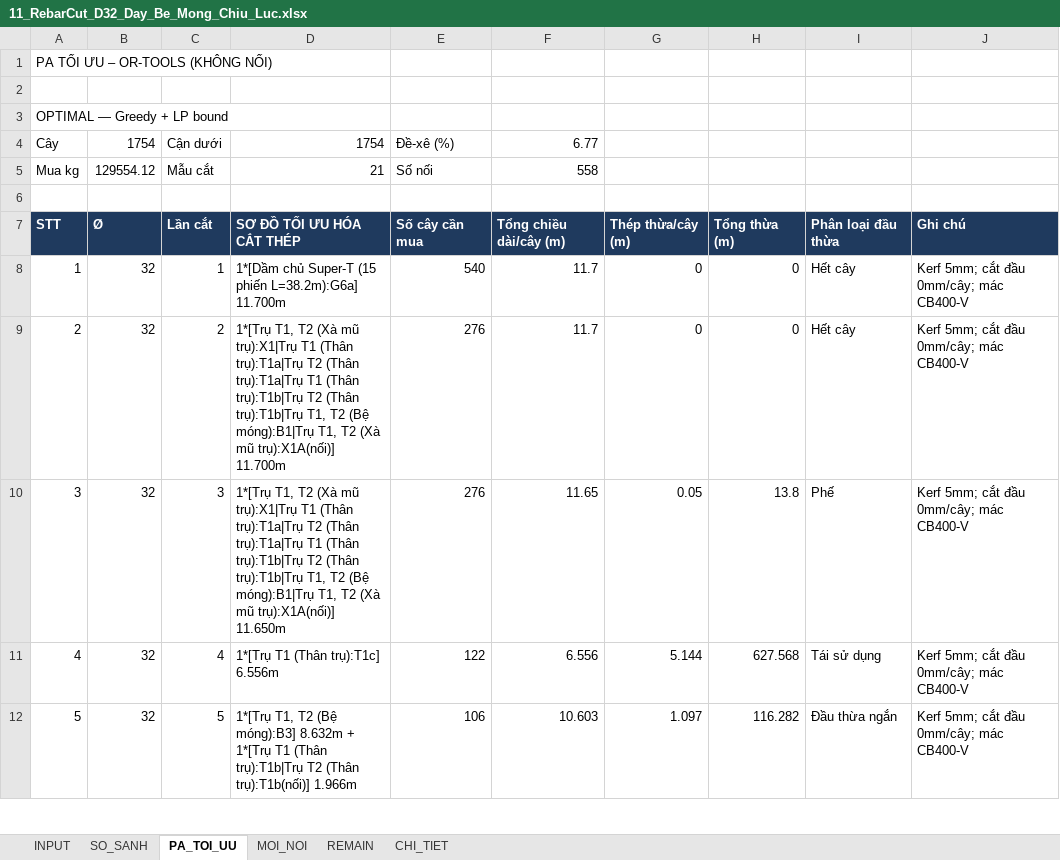
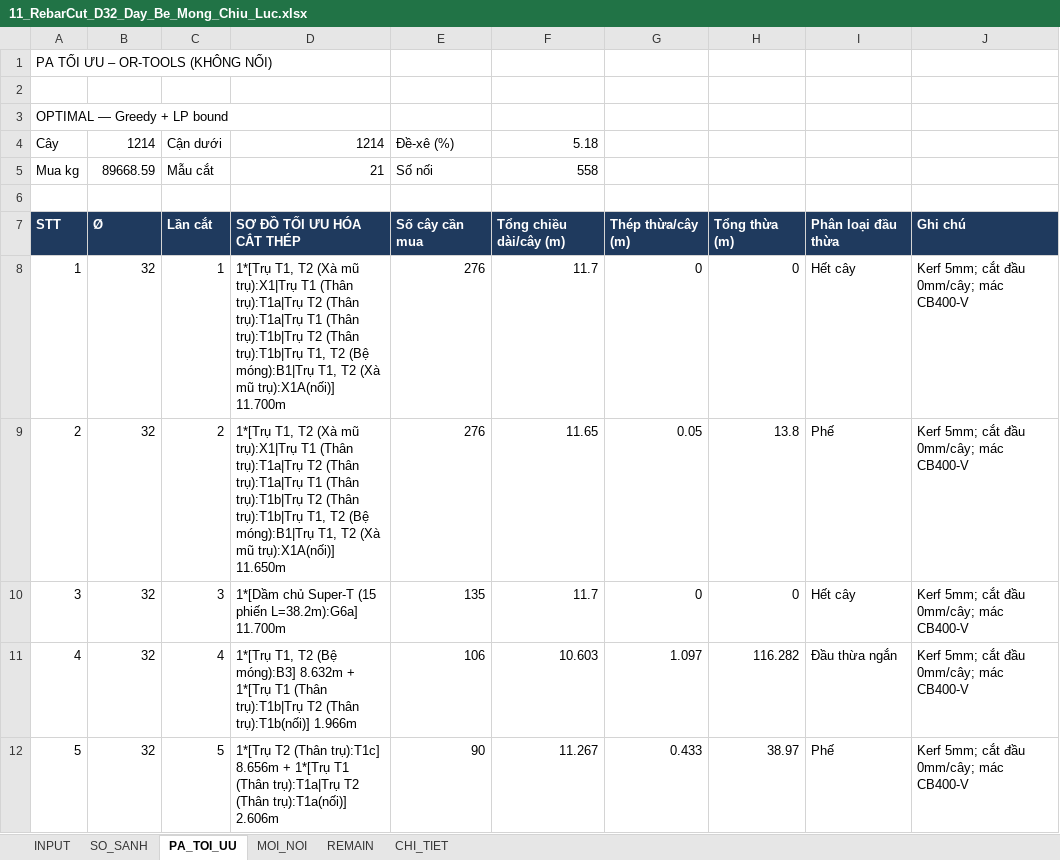
Before and after one commit to doxuanfun-netizen/23HG-multiagent-system, an Excel workbook: examples/HO_SO_CAU_KM19_529/02_XUONG_TIEN_CHE_COT_THEP/THEO_TUNG_DUONG_KINH_PHI/11_RebarCut_D32_Day_Be_Mong_Chiu_Luc.xlsx, sheet PA_TOI_UU, drawn as a sheet; only a part is shown; values as stored, in another font and other column widths than the file's, no borders; the diff covers the shown part only; the diff names each change by its address in the sheet, - before the commit and + after, or states it on an @@ line.

```diff
--- a/examples/HO_SO_CAU_KM19_529/02_XUONG_TIEN_CHE_COT_THEP/THEO_TUNG_DUONG_KINH_PHI/11_RebarCut_D32_Day_Be_Mong_Chiu_Luc.xlsx (sheet PA_TOI_UU)
+++ b/examples/HO_SO_CAU_KM19_529/02_XUONG_TIEN_CHE_COT_THEP/THEO_TUNG_DUONG_KINH_PHI/11_RebarCut_D32_Day_Be_Mong_Chiu_Luc.xlsx (sheet PA_TOI_UU)
-B4: 1754
+B4: 1214
-D4: 1754
+D4: 1214
-F4: 6.77
+F4: 5.18
-B5: 129554.12
+B5: 89668.59
-D8: 1*[Dầm chủ Super-T (15 phiến L=38.2m):G6a] 11.700m
+D8: 1*[Trụ T1, T2 (Xà mũ trụ):X1|Trụ T1 (Thân trụ):T1a|Trụ T2 (Thân trụ):T1a|Trụ T1 (Thân trụ):T1b|Trụ T2 (Thân trụ):T1b|Trụ T1, T2 (Bệ móng):B1|Trụ T1, T2 (Xà mũ trụ):X1A(nối)] 11.700m
-E8: 540
+E8: 276
-D9: …mũ trụ):X1A(nối)] 11.700m
+D9: …mũ trụ):X1A(nối)] 11.650m
-F9: 11.7
+F9: 11.65
-G9: 0
+G9: 0.05
-H9: 0
+H9: 13.8
-I9: Hết cây
+I9: Phế
-D10: 1*[Trụ T1, T2 (Xà mũ trụ):X1|Trụ T1 (Thân trụ):T1a|Trụ T2 (Thân trụ):T1a|Trụ T1 (Thân trụ):T1b|Trụ T2 (Thân trụ):T1b|Trụ T1, T2 (Bệ móng):B1|Trụ T1, T2 (Xà mũ trụ):X1A(nối)] 11.650m
+D10: 1*[Dầm chủ Super-T (15 phiến L=38.2m):G6a] 11.700m
-E10: 276
+E10: 135
-F10: 11.65
+F10: 11.7
-G10: 0.05
+G10: 0
-H10: 13.8
+H10: 0
-I10: Phế
+I10: Hết cây
-D11: 1*[Trụ T1 (Thân trụ):T1c] 6.556m
+D11: 1*[Trụ T1, T2 (Bệ móng):B3] 8.632m + 1*[Trụ T1 (Thân trụ):T1b|Trụ T2 (Thân trụ):T1b(nối)] 1.966m
-E11: 122
+E11: 106
-F11: 6.556
+F11: 10.603
-G11: 5.144
+G11: 1.097
-H11: 627.568
+H11: 116.282
-I11: Tái sử dụng
+I11: Đầu thừa ngắn
-D12: 1*[Trụ T1, T2 (Bệ móng):B3] 8.632m + 1*[Trụ T1 (Thân trụ):T1b|Trụ T2 (Thân trụ):T1b(nối)] 1.966m
+D12: 1*[Trụ T2 (Thân trụ):T1c] 8.656m + 1*[Trụ T1 (Thân trụ):T1a|Trụ T2 (Thân trụ):T1a(nối)] 2.606m
-E12: 106
+E12: 90
-F12: 10.603
+F12: 11.267
-G12: 1.097
+G12: 0.433
-H12: 116.282
+H12: 38.97
-I12: Đầu thừa ngắn
+I12: Phế
```
Also changed, not shown: 56 edited cells elsewhere in this sheet, sheet CHI_TIET, sheet MOI_NOI, sheet REMAIN, sheet INPUT, sheet SO_SANH, examples/HO_SO_CAU_KM19_529/02_XUONG_TIEN_CHE_COT_THEP/00_BANG_TONG_HOP_CAT_THEP_THEO_PHI.xlsx, examples/HO_SO_CAU_KM19_529/02_XUONG_TIEN_CHE_COT_THEP/THEO_TUNG_DUONG_KINH_PHI/02_RebarCut_D10_Thep_Cuon_Dai_Xoan.xlsx, 18 other files.
